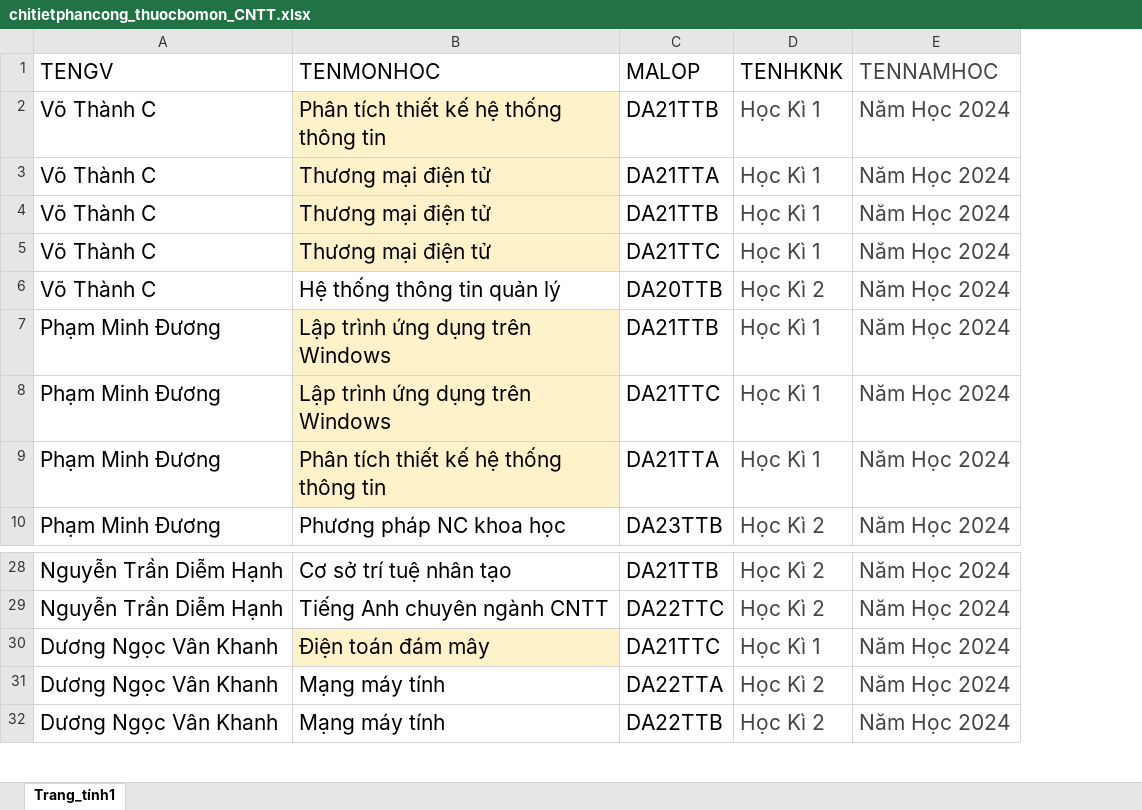
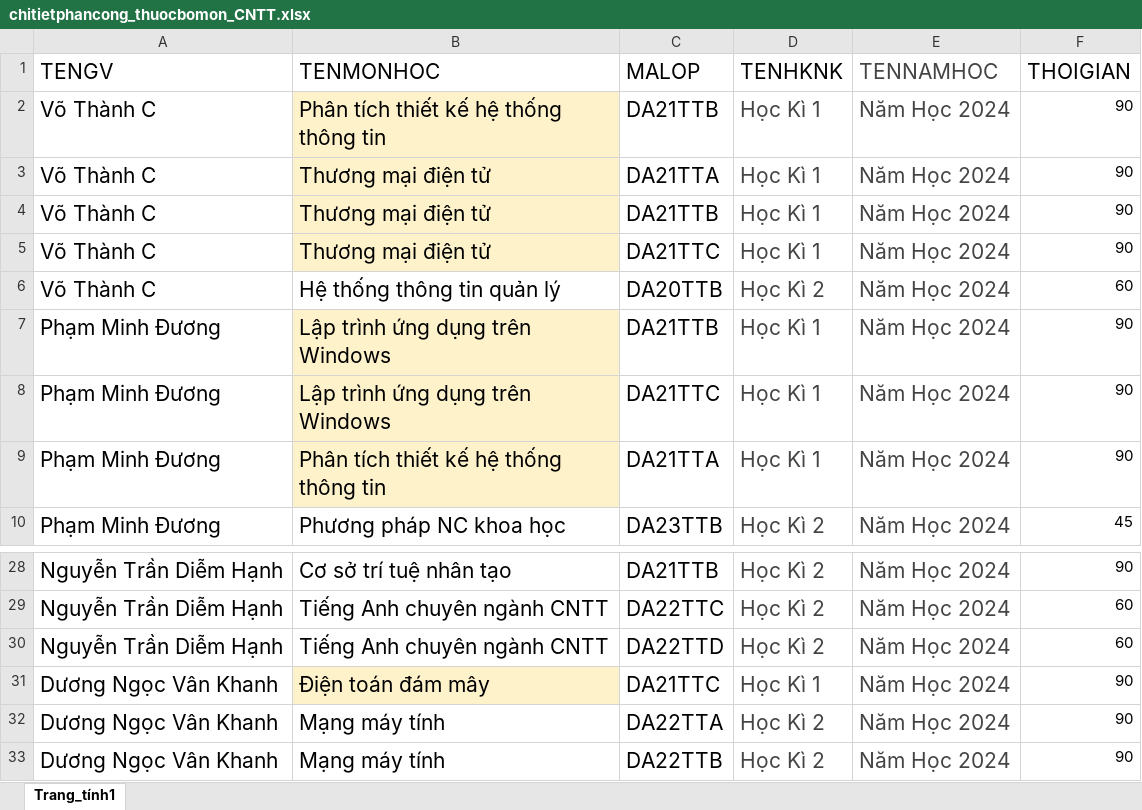
Before and after one commit to tinthanhtv2014/Application-Managing-and-Optimizing-Faculty-Teaching-Hours, an Excel workbook: Tài liệu/chitietphancong_thuocbomon_CNTT.xlsx, sheet Trang_tính1, drawn as a sheet; only a part is shown, gaps mark what is left out; values as stored, in another font and other column widths than the file's, no borders; the diff names each change by its address in the sheet, - before the commit and + after, or states it on an @@ line.

Commit message:
thêm data cho excel

```diff
--- a/Tài liệu/chitietphancong_thuocbomon_CNTT.xlsx (sheet Trang_tính1)
+++ b/Tài liệu/chitietphancong_thuocbomon_CNTT.xlsx (sheet Trang_tính1)
+column F (THOIGIAN), rows 2-10: 90 | 90 | 90 | 90 | 60 | 90 | 90 | 90 | 45; rows 28-29: 90 | 60; rows 31-33: all 90
+row 30: Nguyễn Trần Diễm Hạnh | Tiếng Anh chuyên ngành CNTT | DA22TTD | Học Kì 2 | Năm Học 2024 | 60
```
